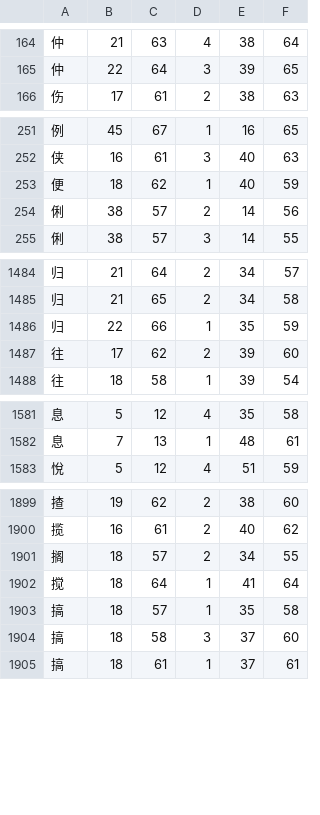
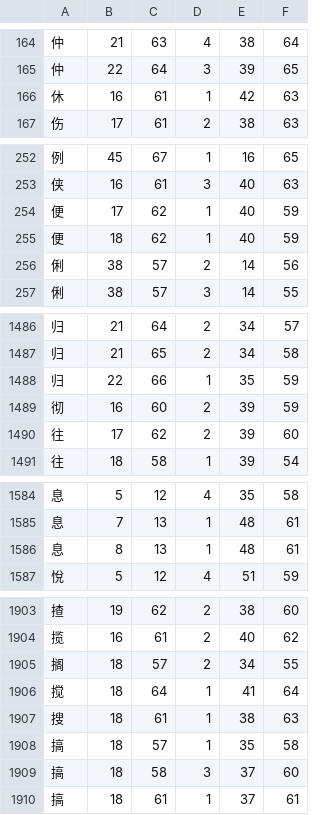
Before and after one commit to KarlTDebiec/Scinoephile, a CSV file: scinoephile/data/ocr/char_dims_2.csv, drawn as a sheet; only a part is shown, gaps mark what is left out; the diff names each change by its address in the sheet, - before the commit and + after, or states it on an @@ line.

```diff
--- a/scinoephile/data/ocr/char_dims_2.csv
+++ b/scinoephile/data/ocr/char_dims_2.csv
+row 166: 休 | 16 | 61 | 1 | 42 | 63
+row 254: 便 | 17 | 62 | 1 | 40 | 59
+row 1489: 彻 | 16 | 60 | 2 | 39 | 59
+row 1586: 息 | 8 | 13 | 1 | 48 | 61
+row 1907: 搜 | 18 | 61 | 1 | 38 | 63
```
Also changed, not shown: scinoephile/data/ocr/char_dims_3.csv, scinoephile/data/ocr/char_dims_4.csv, 4 other files.
